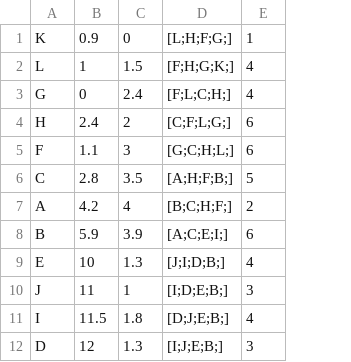
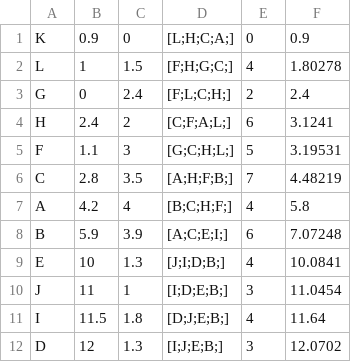
Before and after one commit to tomektarabasz/phd-data-mining, a CSV file: Data/optimNNk.csv, drawn as a sheet; the diff names each change by its address in the sheet, - before the commit and + after, or states it on an @@ line.

```diff
--- a/Data/optimNNk.csv
+++ b/Data/optimNNk.csv
+column F, rows 1-12: 0.9 | 1.80278 | 2.4 | 3.1241 | 3.19531 | 4.48219 | 5.8 | 7.07248 | 10.0841 | 11.0454 | 11.64 | 12.0702
-D1: [L;H;F;G;]
+D1: [L;H;C;A;]
-E1: 1
+E1: 0
-D2: [F;H;G;K;]
+D2: [F;H;G;C;]
-E3: 4
+E3: 2
-D4: [C;F;L;G;]
+D4: [C;F;A;L;]
-E5: 6
+E5: 5
-E6: 5
+E6: 7
-E7: 2
+E7: 4
```
Also changed, not shown: Data/naiveNNk.csv, 9 other files.
